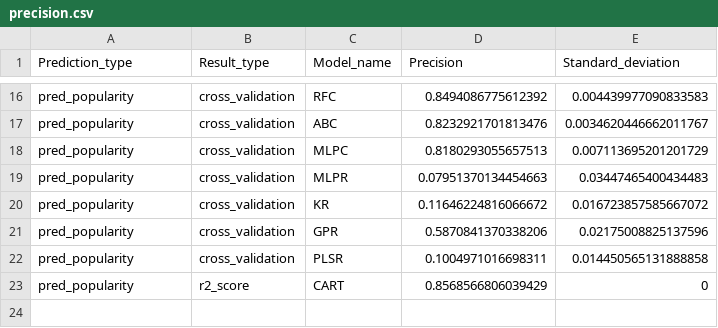
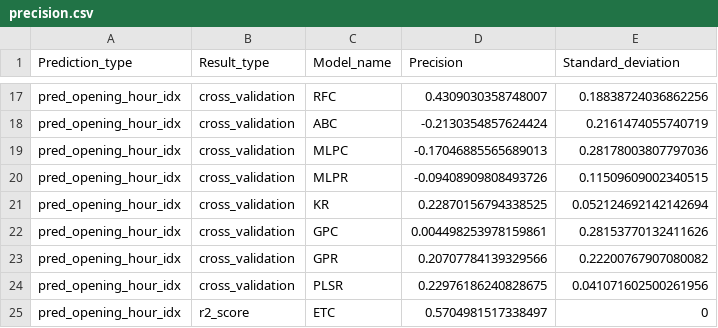
Before and after one commit to enjoychallenge/muni-chronotypy, a CSV file: mlearn/precision.csv, drawn as a sheet; only a part is shown, gaps mark what is left out; removed rows and columns are numbered as before the commit, all else as after; the diff covers the shown part only; the diff names each change by its address in the sheet, - before the commit and + after, or states it on an @@ line.

Commit message:
Train models for opening hour

```diff
--- a/mlearn/precision.csv
+++ b/mlearn/precision.csv
-A17:A21 (Prediction_type): pred_popularity
+A17:A21 (Prediction_type): pred_opening_hour_idx
-D17 (Precision): 0.8494086775612392
+D17 (Precision): 0.4309030358748007
-E17 (Standard_deviation): 0.004439977090833583
+E17 (Standard_deviation): 0.18838724036862256
-D18 (Precision): 0.8232921701813476
+D18 (Precision): -0.2130354857624424
-E18 (Standard_deviation): 0.0034620446662011767
+E18 (Standard_deviation): 0.2161474055740719
-D19 (Precision): 0.8180293055657513
+D19 (Precision): -0.17046885565689013
-E19 (Standard_deviation): 0.007113695201201729
+E19 (Standard_deviation): 0.28178003807797036
-D20 (Precision): 0.07951370134454663
+D20 (Precision): -0.09408909808493726
-E20 (Standard_deviation): 0.03447465400434483
+E20 (Standard_deviation): 0.11509609002340515
-D21 (Precision): 0.11646224816066672
+D21 (Precision): 0.22870156794338525
-E21 (Standard_deviation): 0.016723857585667072
+E21 (Standard_deviation): 0.052124692142142694
+row 22: pred_opening_hour_idx | cross_validation | GPC | 0.004498253978159861 | 0.28153770132411626
-A23:A24 (Prediction_type): pred_popularity
+A23:A24 (Prediction_type): pred_opening_hour_idx
-D23 (Precision): 0.5870841370338206
+D23 (Precision): 0.20707784139329566
-E23 (Standard_deviation): 0.02175008825137596
+E23 (Standard_deviation): 0.22200767907080082
-D24 (Precision): 0.1004971016698311
+D24 (Precision): 0.22976186240828675
-E24 (Standard_deviation): 0.014450565131888858
+E24 (Standard_deviation): 0.041071602500261956
-row 23: pred_popularity | r2_score | CART | 0.8568566806039429 | 0
+row 25: pred_opening_hour_idx | r2_score | ETC | 0.5704981517338497 | 0
```
Also changed, not shown: 1 added row and 42 edited cells elsewhere in this file, 2 other files.
